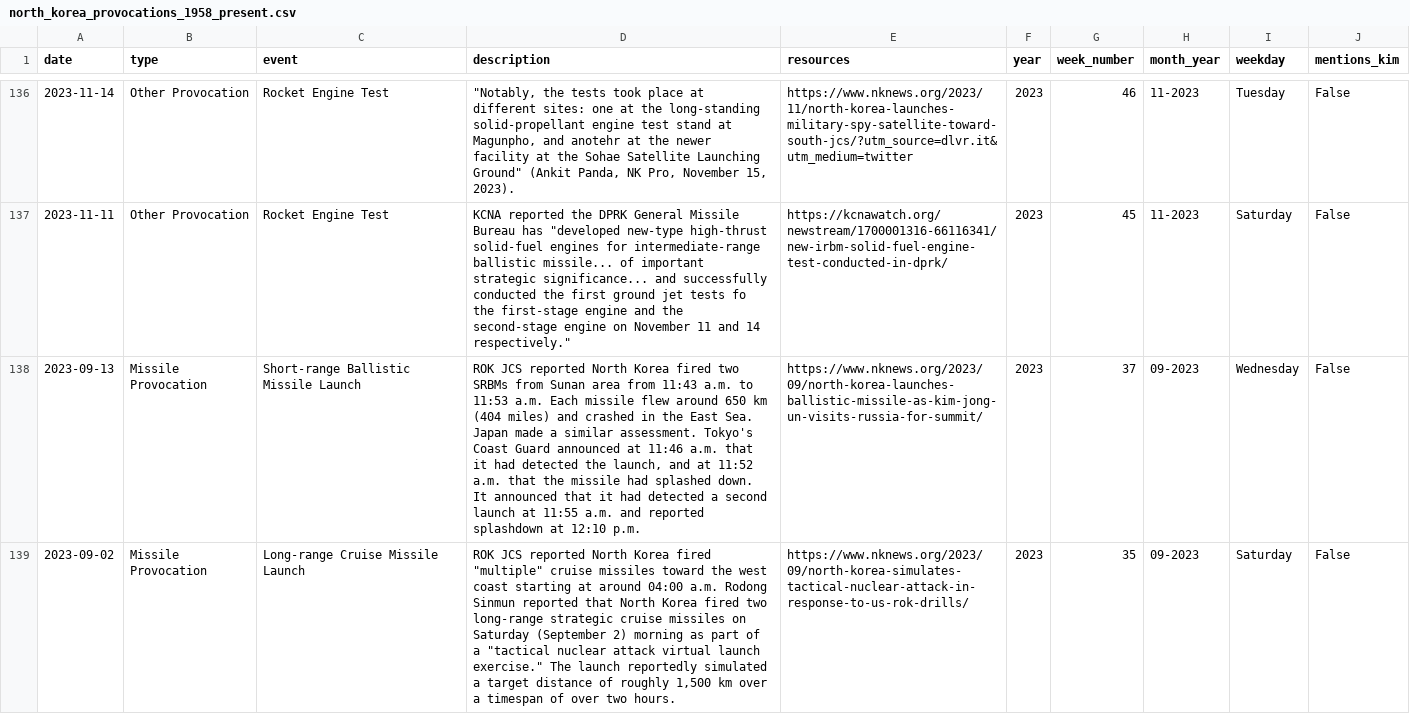
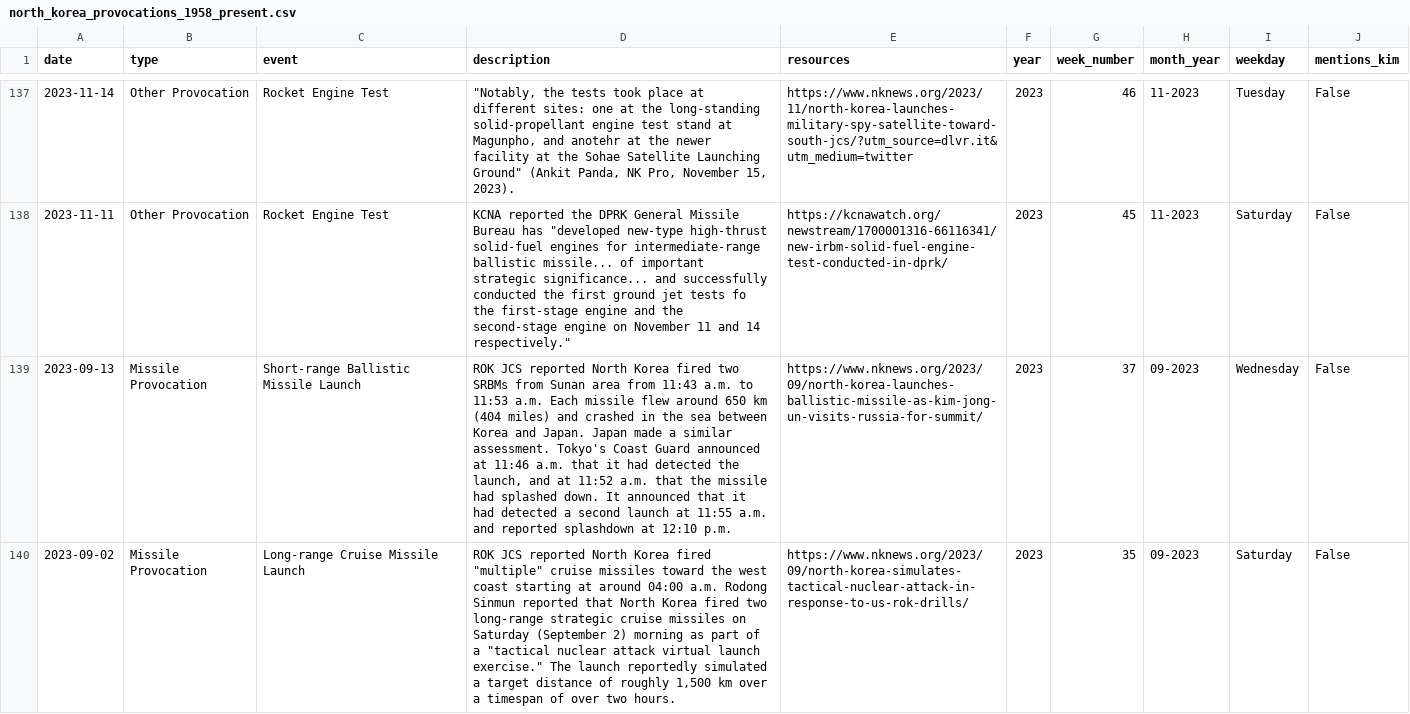
Before and after one commit to stiles/north-korea-provocations, a CSV file: data/processed/north_korea_provocations_1958_present.csv, drawn as a sheet; only a part is shown, gaps mark what is left out; addresses are those after the commit; the diff covers the shown part only; the diff names each change by its address in the sheet, - before the commit and + after, or states it on an @@ line.

```diff
--- a/data/processed/north_korea_provocations_1958_present.csv
+++ b/data/processed/north_korea_provocations_1958_present.csv
-D139 (description): …in the East Sea. Japan made…
+D139 (description): …in the sea between Korea and Japan. Japan made…
```
Also changed, not shown: 1 added row and 18 edited cells elsewhere in this file, data/raw/north_korea_provocations_1958_present.csv, 2 other files.
